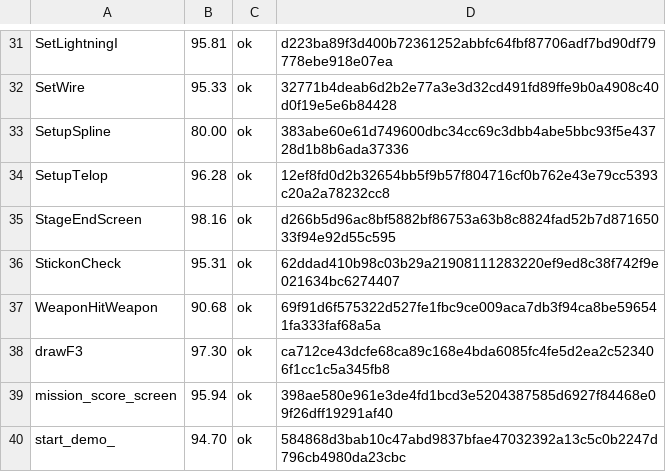
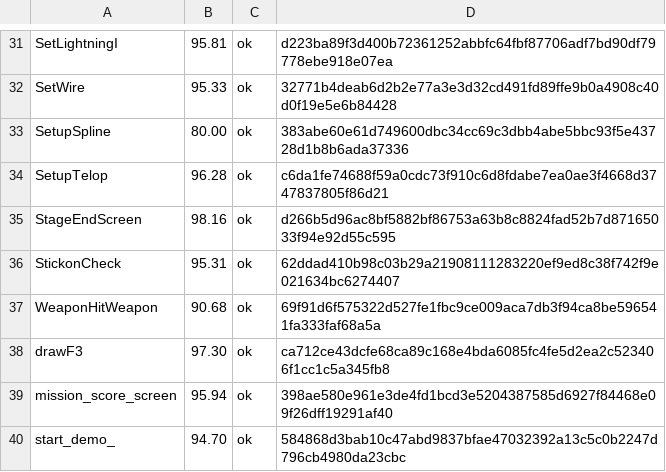
Before and after one commit to Fuuzetsu/tenchu-decomp, a TSV file: config/fuzzy.main.exe.tsv, drawn as a sheet; only a part is shown, gaps mark what is left out.

```diff
--- a/config/fuzzy.main.exe.tsv
+++ b/config/fuzzy.main.exe.tsv
@@ -33,3 +33,3 @@ SetWire	95.33	ok	32771b4deab6d2b2e77a3e3d32cd491fd89ffe9b0a4908c40d0f19e5e6b8442
 SetupSpline	80.00	ok	383abe60e61d749600dbc34cc69c3dbb4abe5bbc93f5e43728d1b8b6ada37336
-SetupTelop	96.28	ok	12ef8fd0d2b32654bb5f9b57f804716cf0b762e43e79cc5393c20a2a78232cc8
+SetupTelop	96.28	ok	c6da1fe74688f59a0cdc73f910c6d8fdabe7ea0ae3f4668d3747837805f86d21
 StageEndScreen	98.16	ok	d266b5d96ac8bf5882bf86753a63b8c8824fad52b7d87165033f94e92d55c595
```
Also changed, not shown: 1 other file.
